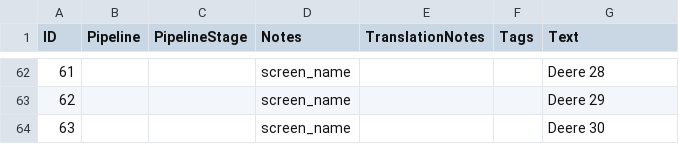
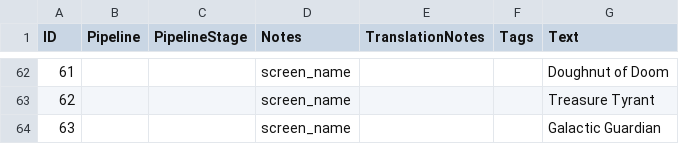
Before and after one commit to speige/AoE4_SiegeOfEmpires, a CSV file: assets/locdb/Siege of Empires_en.csv, drawn as a sheet; only a part is shown, gaps mark what is left out; the diff covers the shown part only.

```diff
--- a/assets/locdb/Siege of Empires_en.csv
+++ b/assets/locdb/Siege of Empires_en.csv
@@ -62,3 +62,3 @@
-61,,,screen_name,,,Deere 28
-62,,,screen_name,,,Deere 29
-63,,,screen_name,,,Deere 30
+61,,,screen_name,,,Doughnut of Doom
+62,,,screen_name,,,Treasure Tyrant
+63,,,screen_name,,,Galactic Guardian
```
Also changed, not shown: 27 edited cells elsewhere in this file, 4 other files.
